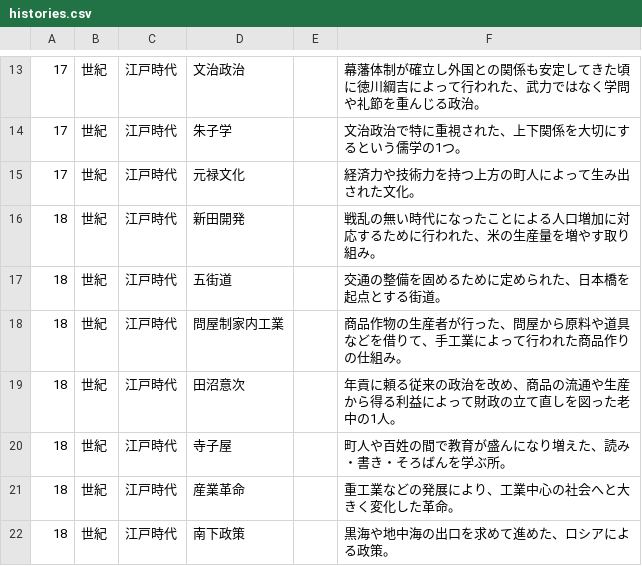
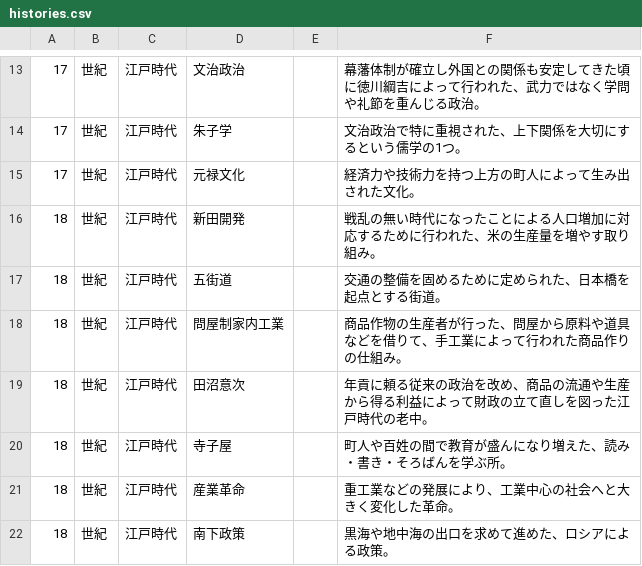
Before and after one commit to kurogee/wordlearning.github.io, a CSV file: history/model/histories.csv, drawn as a sheet; only a part is shown, gaps mark what is left out.

Commit message:
history 微量な修正

```diff
--- a/history/model/histories.csv
+++ b/history/model/histories.csv
@@ -18,3 +18,3 @@
 18,世紀,江戸時代,問屋制家内工業,,商品作物の生産者が行った、問屋から原料や道具などを借りて、手工業によって行われた商品作りの仕組み。
-18,世紀,江戸時代,田沼意次,,年貢に頼る従来の政治を改め、商品の流通や生産から得る利益によって財政の立て直しを図った老中の1人。
+18,世紀,江戸時代,田沼意次,,年貢に頼る従来の政治を改め、商品の流通や生産から得る利益によって財政の立て直しを図った江戸時代の老中。
 18,世紀,江戸時代,寺子屋,,町人や百姓の間で教育が盛んになり増えた、読み・書き・そろばんを学ぶ所。
```
Also changed, not shown: 2 other files.
